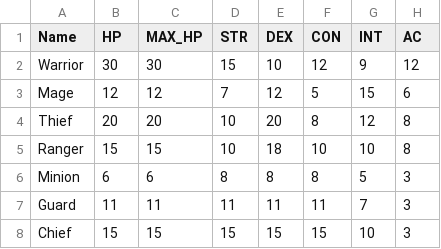
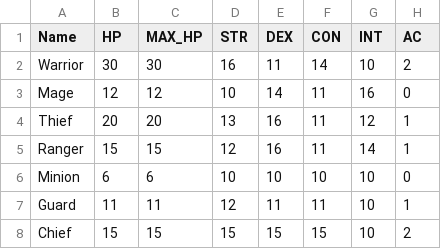
Before and after one commit to kwoolter/roguelike, a CSV file: roguelike/model/data/combat_classes.csv, drawn as a sheet.

Commit message:
Refined combat logic based on stripped down DnD 4e rules

```diff
--- a/roguelike/model/data/combat_classes.csv
+++ b/roguelike/model/data/combat_classes.csv
@@ -1,8 +1,8 @@
 Name,HP,MAX_HP,STR,DEX,CON,INT,AC
-Warrior,30,30,15,10,12,9,12
-Mage,12,12,7,12,5,15,6
-Thief,20,20,10,20,8,12,8
-Ranger,15,15,10,18,10,10,8
-Minion,6,6,8,8,8,5,3
-Guard,11,11,11,11,11,7,3
-Chief,15,15,15,15,15,10,3
+Warrior,30,30,16,11,14,10,2
+Mage,12,12,10,14,11,16,0
+Thief,20,20,13,16,11,12,1
+Ranger,15,15,12,16,11,14,1
+Minion,6,6,10,10,10,10,0
+Guard,11,11,12,11,11,10,1
+Chief,15,15,15,15,15,10,2
```
Also changed, not shown: 4 other files.
